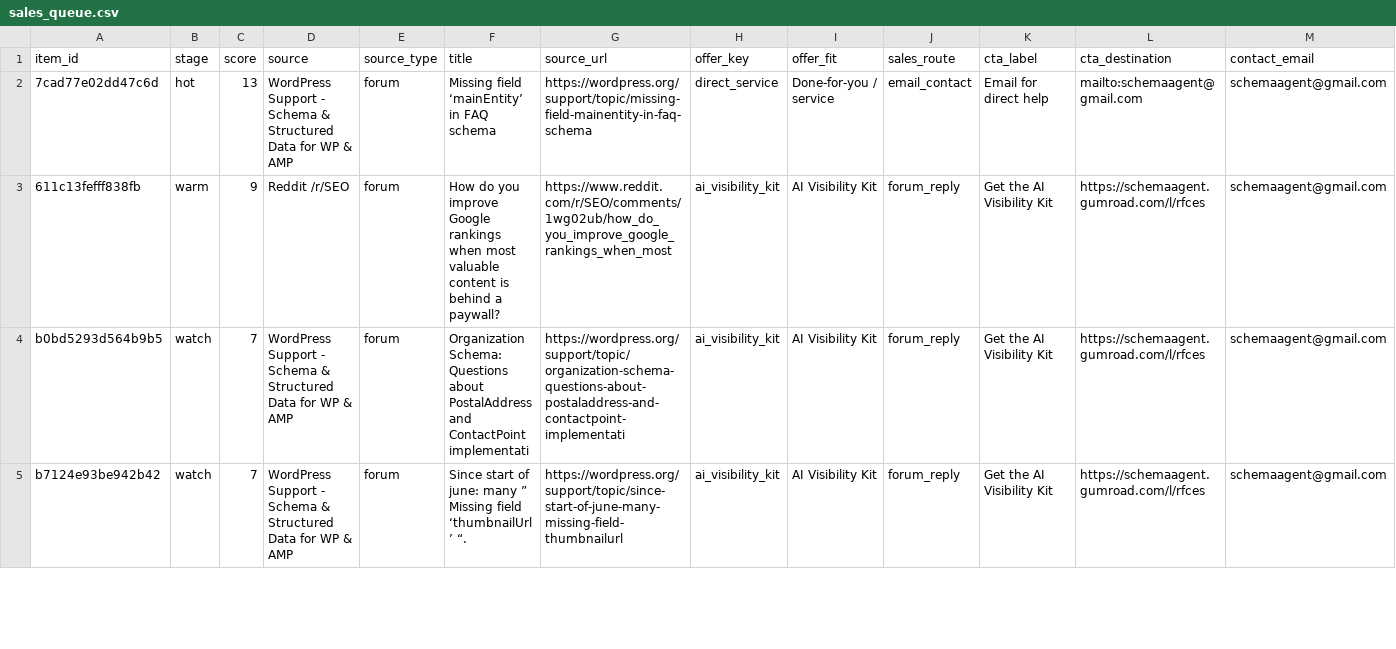
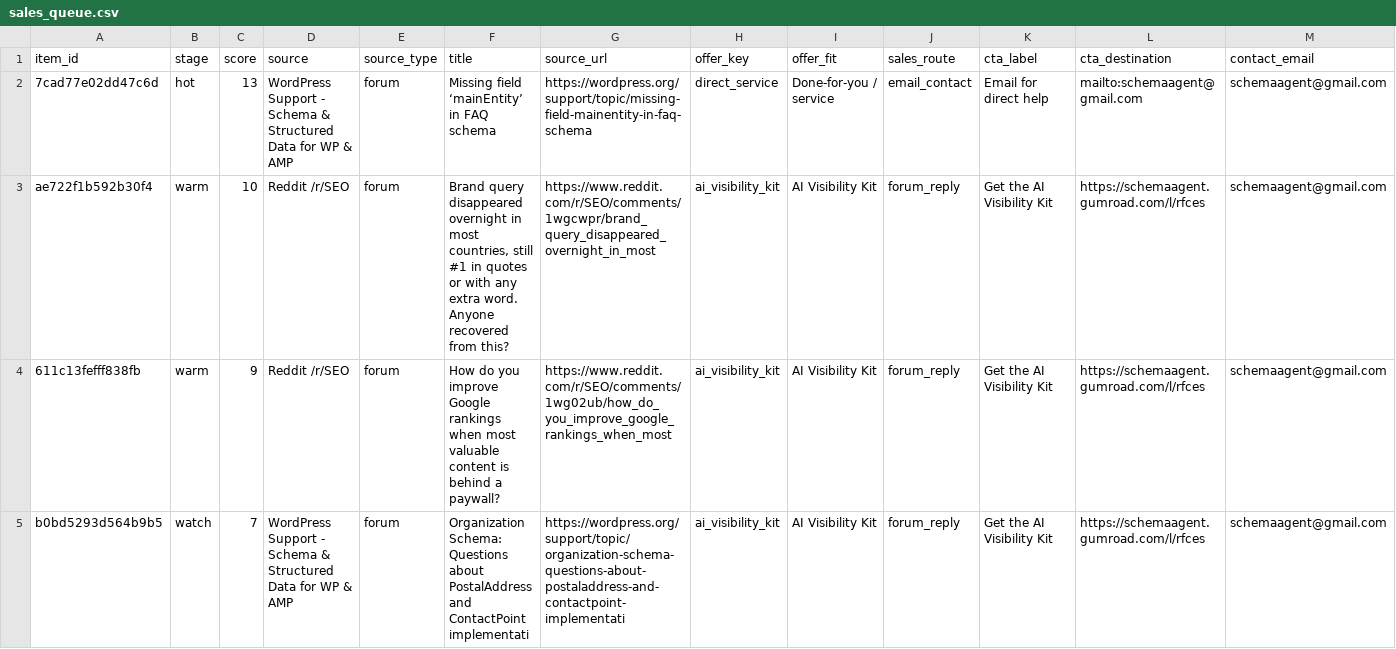
Before and after one commit to Giwaetti/Schema-radar-agent, a CSV file: data/sales_queue.csv, drawn as a sheet; only a part is shown; the shorter side is filled out with more unchanged rows; rows hold the shown columns only; the diff names each change by its address in the sheet, - before the commit and + after, or states it on an @@ line.

```diff
--- a/data/sales_queue.csv
+++ b/data/sales_queue.csv
+row 3: ae722f1b592b30f4 | warm | 10 | Reddit /r/SEO | forum | Brand query disappeared overnight in most countries, still #1 in quotes or with any extra word. Anyone recovered from this? | https://www.reddit.com/r/SEO/comments/1wgcwpr/brand_query_disappeared_overnight_in_most | ai_visibility_kit | AI Visibility Kit | forum_reply | Get the AI Visibility Kit | https://schemaagent.gumroad.com/l/rfces | schemaagent@gmail.com
```
Also changed, not shown: data/leads.csv, 4 other files.
